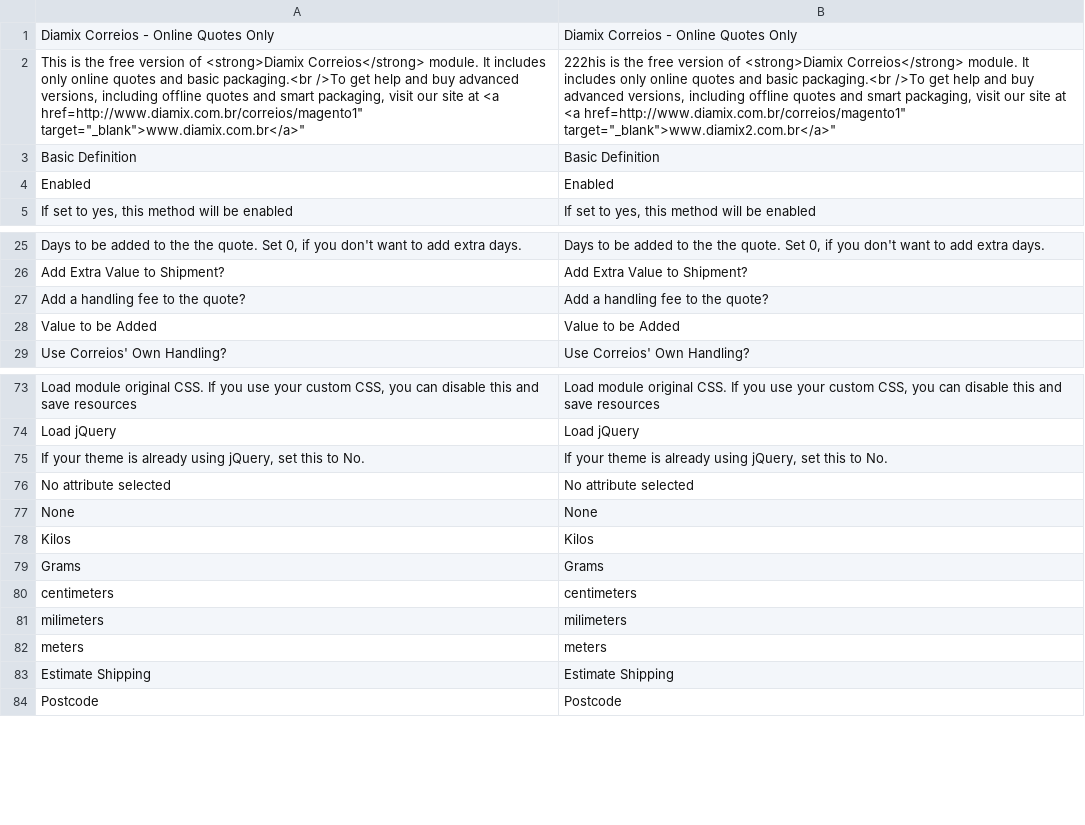
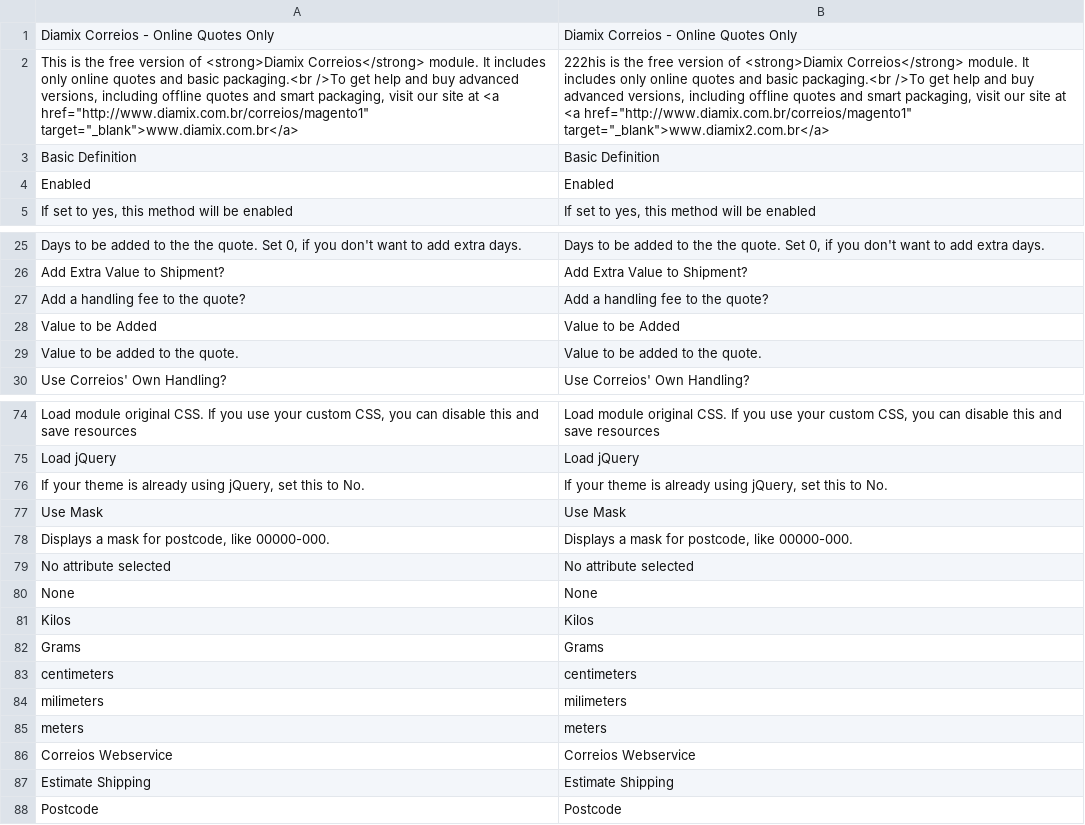
Before and after one commit to Diamix/magento1_correios, a CSV file: app/locale/en_US/Diamix_Correios.csv, drawn as a sheet; only a part is shown, gaps mark what is left out; the diff names each change by its address in the sheet, - before the commit and + after, or states it on an @@ line.

```diff
--- a/app/locale/en_US/Diamix_Correios.csv
+++ b/app/locale/en_US/Diamix_Correios.csv
-A2: …at <a href=http://www.diamix.com.br/correios/magento1" target="_blank">www.diamix.com.br</a>"
+A2: …at <a href="http://www.diamix.com.br/correios/magento1" target="_blank">www.diamix.com.br</a>
-B2: …at <a href=http://www.diamix.com.br/correios/magento1" target="_blank">www.diamix2.com.br</a>"
+B2: …at <a href="http://www.diamix.com.br/correios/magento1" target="_blank">www.diamix2.com.br</a>
+row 29: Value to be added to the quote. | Value to be added to the quote.
+row 77: Use Mask | Use Mask
+row 78: Displays a mask for postcode, like 00000-000. | Displays a mask for postcode, like 00000-000.
+row 86: Correios Webservice | Correios Webservice
```
Also changed, not shown: app/locale/pt_BR/Diamix_Correios.csv, 4 other files.
